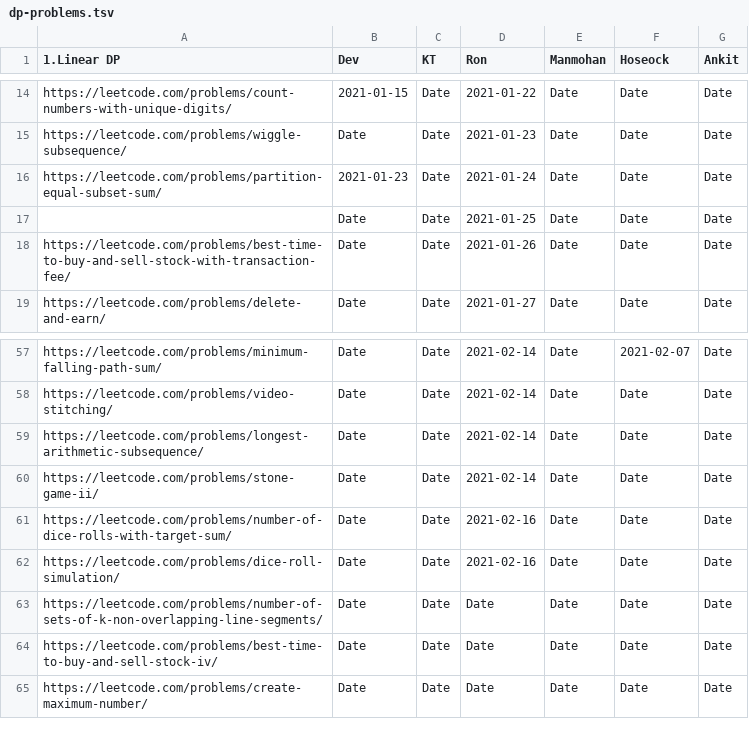
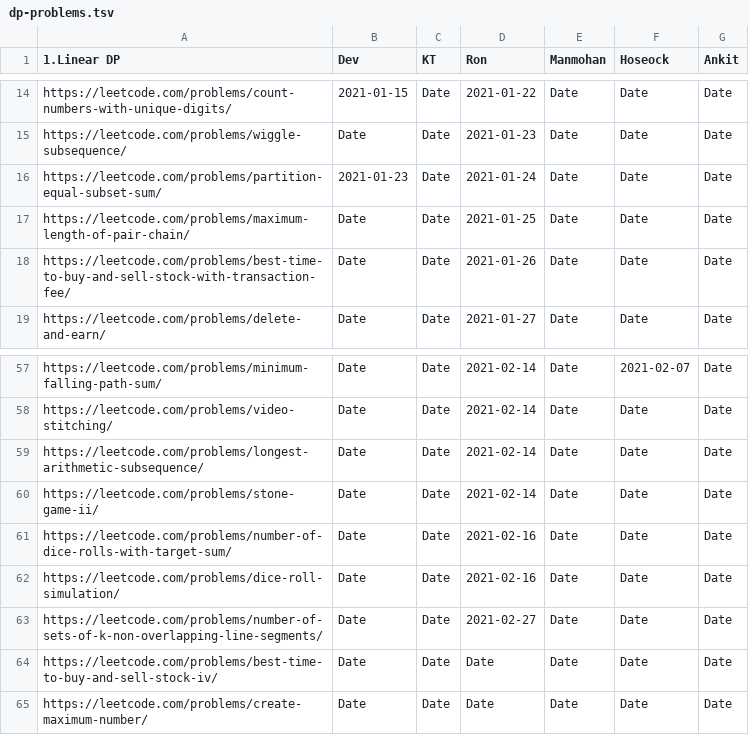
Before and after one commit to sw-devendra/algo-colab, a TSV file: dp-problems.tsv, drawn as a sheet; only a part is shown, gaps mark what is left out.

Commit message:
Update dp-problems.tsv

```diff
--- a/dp-problems.tsv
+++ b/dp-problems.tsv
@@ -16,3 +16,3 @@ https://leetcode.com/problems/wiggle-subsequence/	Date	Date	2021-01-23	Date	Date
 https://leetcode.com/problems/partition-equal-subset-sum/	2021-01-23	Date	2021-01-24	Date	Date	Date
-	Date	Date	2021-01-25	Date	Date	Date
+https://leetcode.com/problems/maximum-length-of-pair-chain/	Date	Date	2021-01-25	Date	Date	Date
 https://leetcode.com/problems/best-time-to-buy-and-sell-stock-with-transaction-fee/	Date	Date	2021-01-26	Date	Date	Date
@@ -62,3 +62,3 @@ https://leetcode.com/problems/number-of-dice-rolls-with-target-sum/	Date	Date	20
 https://leetcode.com/problems/dice-roll-simulation/	Date	Date	2021-02-16	Date	Date	Date
-https://leetcode.com/problems/number-of-sets-of-k-non-overlapping-line-segments/	Date	Date	Date	Date	Date	Date
+https://leetcode.com/problems/number-of-sets-of-k-non-overlapping-line-segments/	Date	Date	2021-02-27	Date	Date	Date
 https://leetcode.com/problems/best-time-to-buy-and-sell-stock-iv/	Date	Date	Date	Date	Date	Date
```
